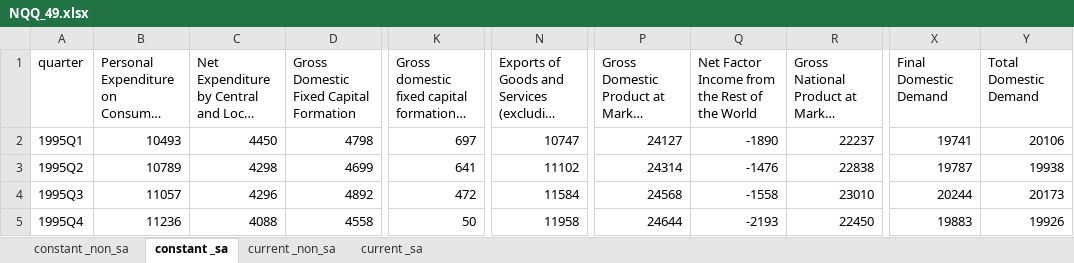
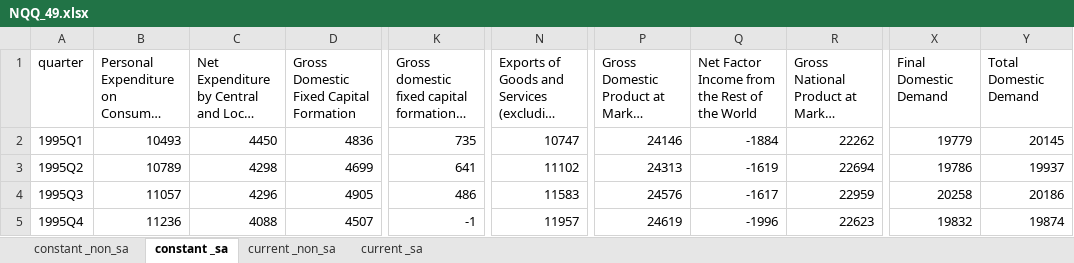
Before and after one commit to eamswe/macrodata, an Excel workbook: NQQ_49.xlsx, sheet constant _sa, drawn as a sheet; only a part is shown, gaps mark what is left out; long unchanged cells end in …; values as stored, in another font and other column widths than the file's, no borders; the diff covers the shown part only; the diff names each change by its address in the sheet, - before the commit and + after, or states it on an @@ line.

```diff
--- a/NQQ_49.xlsx (sheet constant _sa)
+++ b/NQQ_49.xlsx (sheet constant _sa)
-D2: 4798
+D2: 4836
-K2: 697
+K2: 735
-P2: 24127
+P2: 24146
-Q2: -1890
+Q2: -1884
-R2: 22237
+R2: 22262
-X2 (Final Domestic Demand): 19741
+X2 (Final Domestic Demand): 19779
-Y2 (Total Domestic Demand): 20106
+Y2 (Total Domestic Demand): 20145
-P3: 24314
+P3: 24313
-Q3: -1476
+Q3: -1619
-R3: 22838
+R3: 22694
-X3 (Final Domestic Demand): 19787
+X3 (Final Domestic Demand): 19786
-Y3 (Total Domestic Demand): 19938
+Y3 (Total Domestic Demand): 19937
-D4: 4892
+D4: 4905
-K4: 472
+K4: 486
-N4: 11584
+N4: 11583
-P4: 24568
+P4: 24576
-Q4: -1558
+Q4: -1617
-R4: 23010
+R4: 22959
-X4 (Final Domestic Demand): 20244
+X4 (Final Domestic Demand): 20258
-Y4 (Total Domestic Demand): 20173
+Y4 (Total Domestic Demand): 20186
-D5: 4558
+D5: 4507
-K5: 50
+K5: -1
-N5: 11958
+N5: 11957
-P5: 24644
+P5: 24619
-Q5: -2193
+Q5: -1996
-R5: 22450
+R5: 22623
-X5 (Final Domestic Demand): 19883
+X5 (Final Domestic Demand): 19832
-Y5 (Total Domestic Demand): 19926
+Y5 (Total Domestic Demand): 19874
```
Also changed, not shown: 1 added row and 1202 edited cells elsewhere in this sheet, sheet current _sa, sheet current _non_sa, sheet constant _non_sa, NQQ_47.xlsx, NQQ_48.xlsx, 1 other file.
